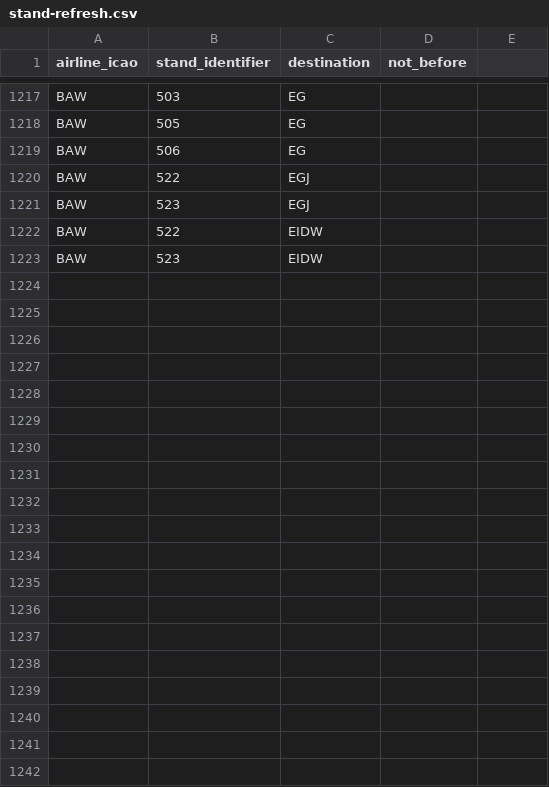
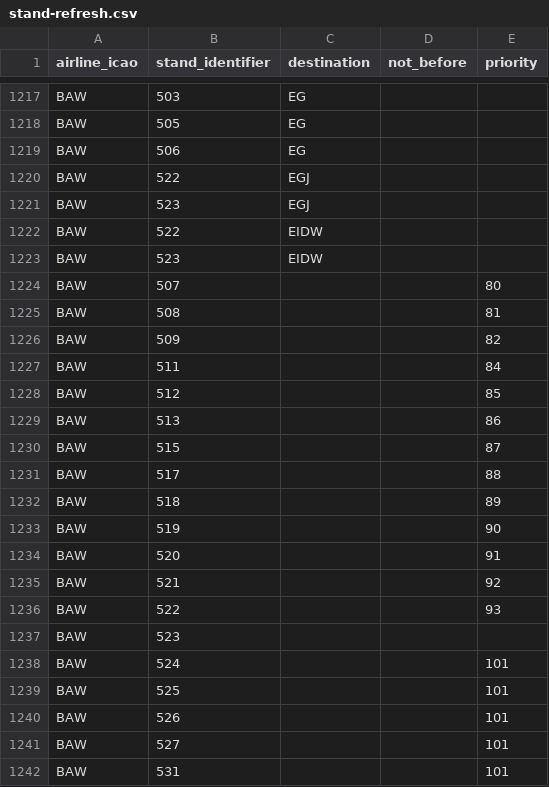
Before and after one commit to VATSIM-UK/uk-controller-api, a CSV file: database/data/stands/heathrow-2022-refresh/stand-refresh.csv, drawn as a sheet; only a part is shown, gaps mark what is left out; the diff covers the shown part only.

```diff
--- a/database/data/stands/heathrow-2022-refresh/stand-refresh.csv
+++ b/database/data/stands/heathrow-2022-refresh/stand-refresh.csv
@@ -1 +1 @@
-airline_icao,stand_identifier,destination,not_before
+airline_icao,stand_identifier,destination,not_before,priority
@@ -1223 +1223,20 @@ BAW,522,EIDW,,
 BAW,523,EIDW,,
+BAW,507,,,80
+BAW,508,,,81
+BAW,509,,,82
+BAW,511,,,84
+BAW,512,,,85
+BAW,513,,,86
+BAW,515,,,87
+BAW,517,,,88
+BAW,518,,,89
+BAW,519,,,90
+BAW,520,,,91
+BAW,521,,,92
+BAW,522,,,93
+BAW,523,,
+BAW,524,,,101
+BAW,525,,,101
+BAW,526,,,101
+BAW,527,,,101
+BAW,531,,,101
```
Also changed, not shown: 45 added rows elsewhere in this file, 1 other file.
